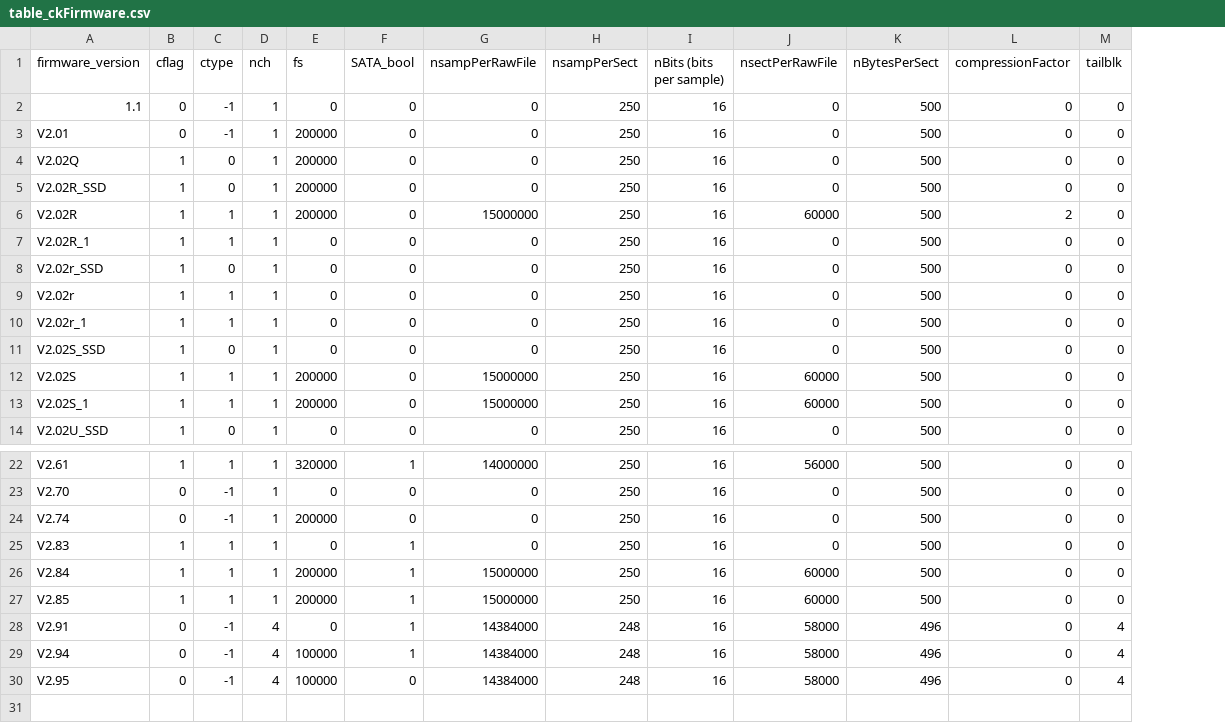
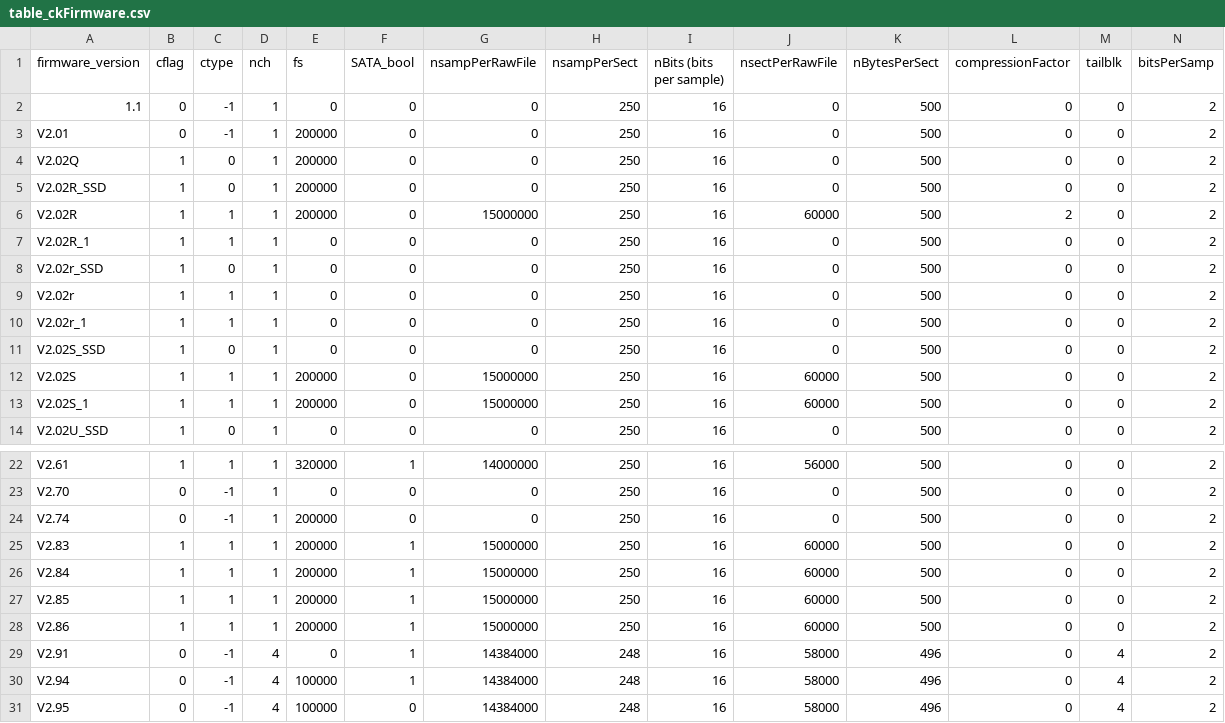
Before and after one commit to fairliereese/triton, a CSV file: Remoras/HRP/table_ckFirmware.csv, drawn as a sheet; only a part is shown, gaps mark what is left out; the diff names each change by its address in the sheet, - before the commit and + after, or states it on an @@ line.

Commit message:
updating firmware table

```diff
--- a/Remoras/HRP/table_ckFirmware.csv
+++ b/Remoras/HRP/table_ckFirmware.csv
+column N (bitsPerSamp), rows 2-14: all 2; rows 22-27: all 2; rows 29-31: all 2
-E25 (fs): 0
+E25 (fs): 200000
-G25 (nsampPerRawFile): 0
+G25 (nsampPerRawFile): 15000000
-J25 (nsectPerRawFile): 0
+J25 (nsectPerRawFile): 60000
+row 28: V2.86 | 1 | 1 | 1 | 200000 | 1 | 15000000 | 250 | 16 | 60000 | 500 | 0 | 0 | 2
```
